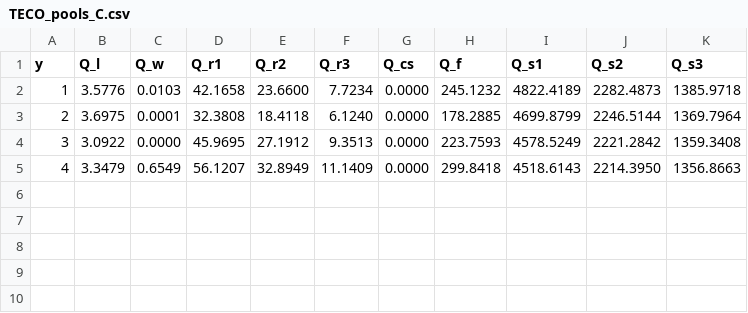
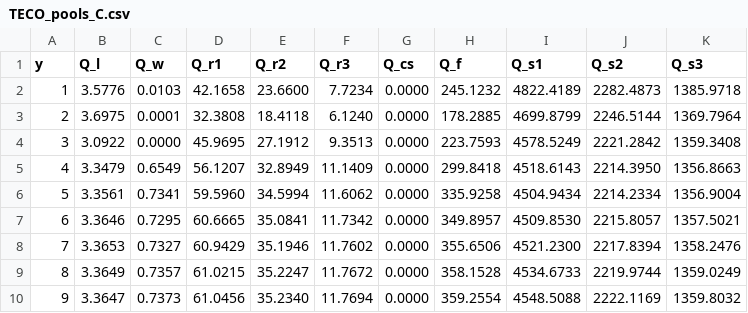
Before and after one commit to ouinformatics/cybercom_tools, a CSV file: teco/TECO_pools_C.csv, drawn as a sheet.

```diff
--- a/teco/TECO_pools_C.csv
+++ b/teco/TECO_pools_C.csv
@@ -5 +5,6 @@
    4,     3.3479,     0.6549,    56.1207,    32.8949,    11.1409,     0.0000,   299.8418,  4518.6143,  2214.3950,  1356.8663,
+   5,     3.3561,     0.7341,    59.5960,    34.5994,    11.6062,     0.0000,   335.9258,  4504.9434,  2214.2334,  1356.9004,
+   6,     3.3646,     0.7295,    60.6665,    35.0841,    11.7342,     0.0000,   349.8957,  4509.8530,  2215.8057,  1357.5021,
+   7,     3.3653,     0.7327,    60.9429,    35.1946,    11.7602,     0.0000,   355.6506,  4521.2300,  2217.8394,  1358.2476,
+   8,     3.3649,     0.7357,    61.0215,    35.2247,    11.7672,     0.0000,   358.1528,  4534.6733,  2219.9744,  1359.0249,
+   9,     3.3647,     0.7373,    61.0456,    35.2340,    11.7694,     0.0000,   359.2554,  4548.5088,  2222.1169,  1359.8032,
```
Also changed, not shown: teco/TECO_C_daily.csv, teco/TECO_H2O_daily.csv, 1 other file.
